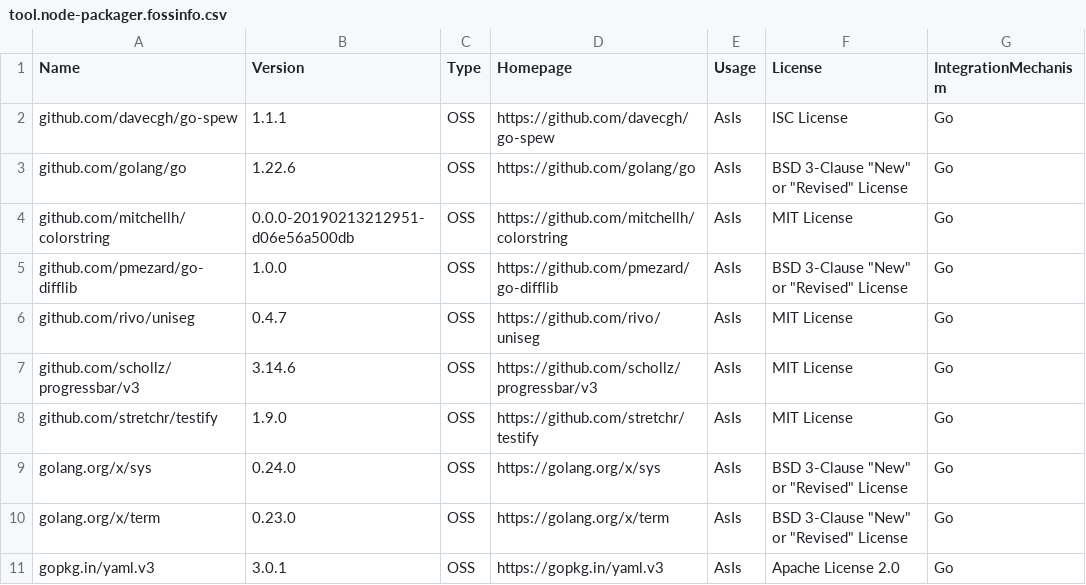
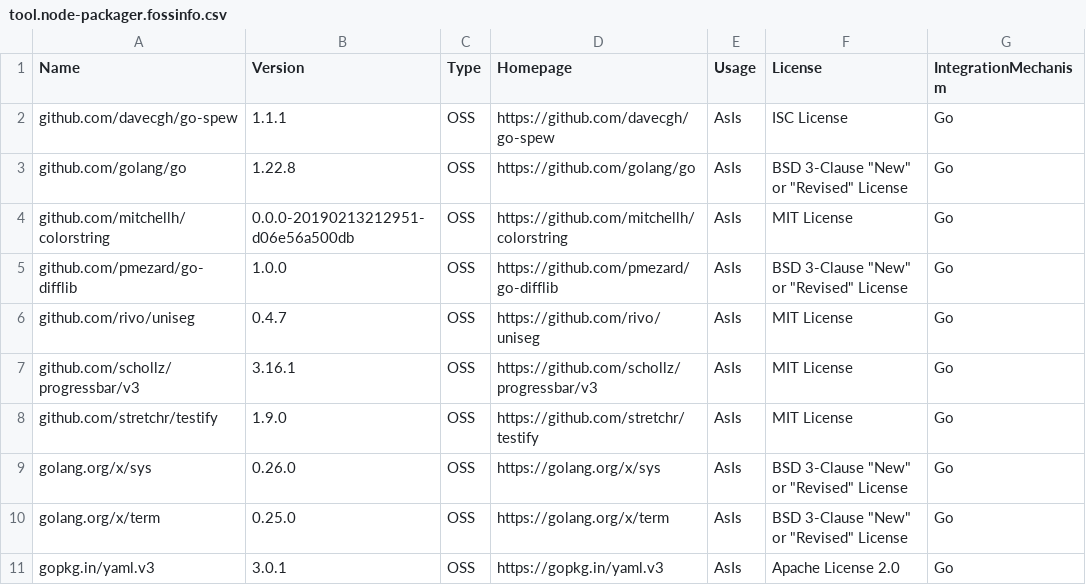
Before and after one commit to boschrexroth/node-packager, a CSV file: LICENSES/tool.node-packager.fossinfo.csv, drawn as a sheet.

```diff
--- a/LICENSES/tool.node-packager.fossinfo.csv
+++ b/LICENSES/tool.node-packager.fossinfo.csv
@@ -2,3 +2,3 @@
 "github.com/davecgh/go-spew","1.1.1","OSS","https://github.com/davecgh/go-spew","AsIs","ISC License","Go"
-"github.com/golang/go","1.22.6","OSS","https://github.com/golang/go","AsIs","BSD 3-Clause ""New"" or ""Revised"" License","Go"
+"github.com/golang/go","1.22.8","OSS","https://github.com/golang/go","AsIs","BSD 3-Clause ""New"" or ""Revised"" License","Go"
 "github.com/mitchellh/colorstring","0.0.0-20190213212951-d06e56a500db","OSS","https://github.com/mitchellh/colorstring","AsIs","MIT License","Go"
@@ -6,6 +6,6 @@
 "github.com/rivo/uniseg","0.4.7","OSS","https://github.com/rivo/uniseg","AsIs","MIT License","Go"
-"github.com/schollz/progressbar/v3","3.14.6","OSS","https://github.com/schollz/progressbar/v3","AsIs","MIT License","Go"
+"github.com/schollz/progressbar/v3","3.16.1","OSS","https://github.com/schollz/progressbar/v3","AsIs","MIT License","Go"
 "github.com/stretchr/testify","1.9.0","OSS","https://github.com/stretchr/testify","AsIs","MIT License","Go"
-"golang.org/x/sys","0.24.0","OSS","https://golang.org/x/sys","AsIs","BSD 3-Clause ""New"" or ""Revised"" License","Go"
-"golang.org/x/term","0.23.0","OSS","https://golang.org/x/term","AsIs","BSD 3-Clause ""New"" or ""Revised"" License","Go"
+"golang.org/x/sys","0.26.0","OSS","https://golang.org/x/sys","AsIs","BSD 3-Clause ""New"" or ""Revised"" License","Go"
+"golang.org/x/term","0.25.0","OSS","https://golang.org/x/term","AsIs","BSD 3-Clause ""New"" or ""Revised"" License","Go"
 "gopkg.in/yaml.v3","3.0.1","OSS","https://gopkg.in/yaml.v3","AsIs","Apache License 2.0","Go"
```
Also changed, not shown: 6 other files.
